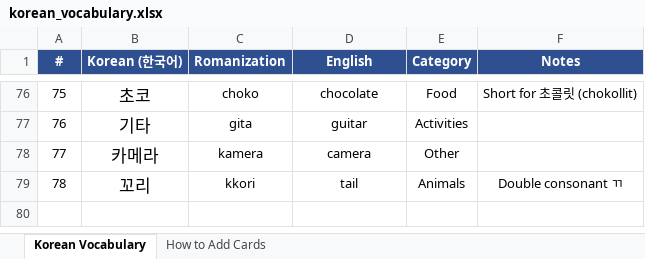
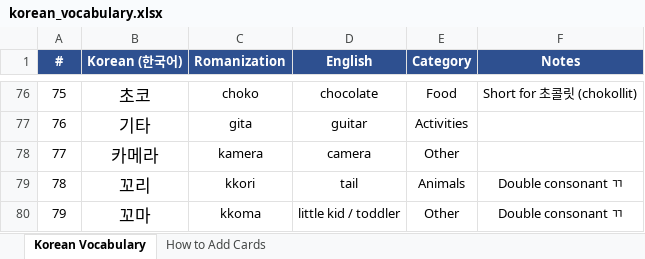
Before and after one commit to frobmann/Frauen-Geschenkseite-, an Excel workbook: korean_vocabulary.xlsx, sheet Korean Vocabulary, drawn as a sheet; only a part is shown, gaps mark what is left out; values as stored, in another font and other column widths than the file's, no borders; the diff names each change by its address in the sheet, - before the commit and + after, or states it on an @@ line.

```diff
--- a/korean_vocabulary.xlsx (sheet Korean Vocabulary)
+++ b/korean_vocabulary.xlsx (sheet Korean Vocabulary)
+row 80: 79 | 꼬마 | kkoma | little kid / toddler | Other | Double consonant ㄲ
```
